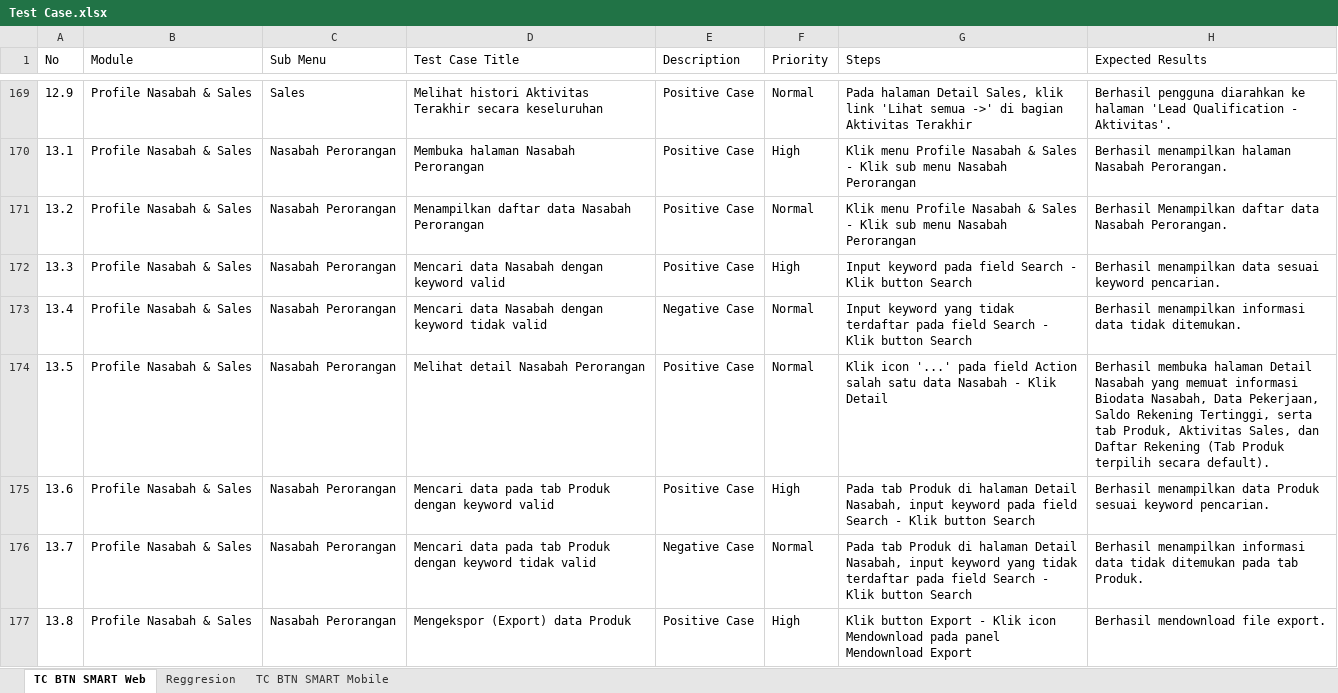
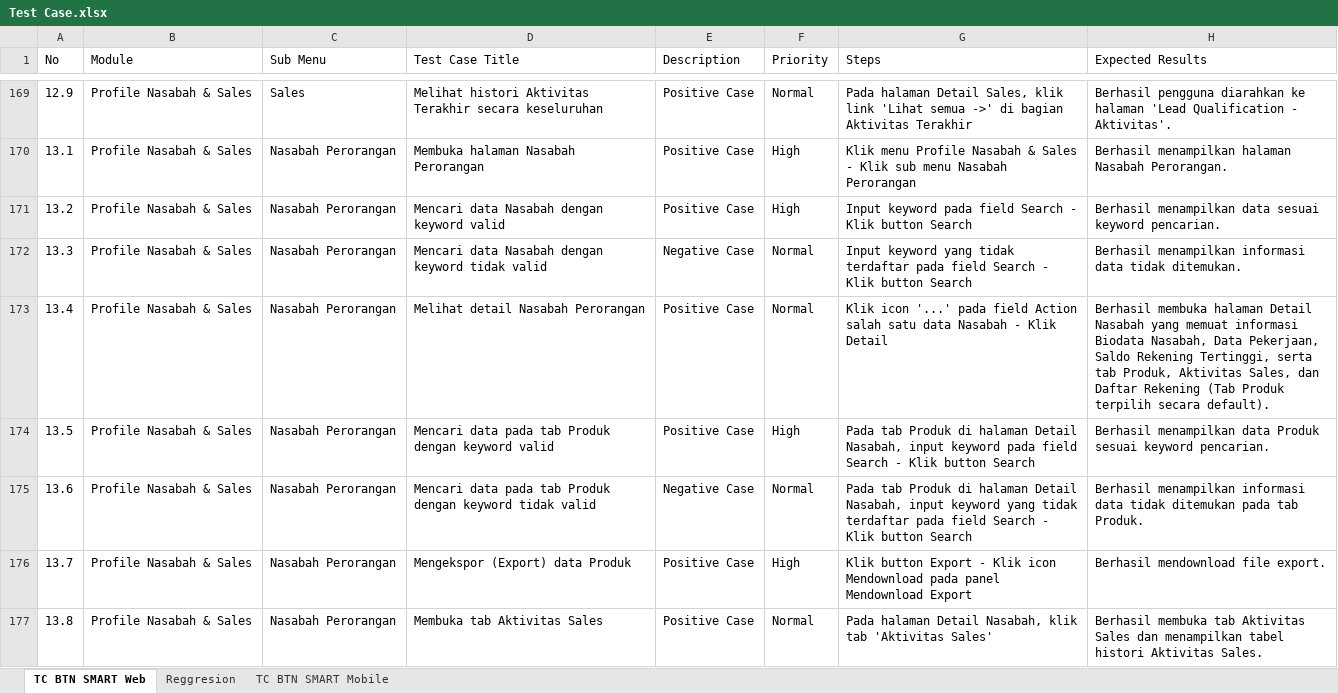
Before and after one commit to muhammaddanihaikal/btn-smart-refactor, an Excel workbook: SIT/Test Case.xlsx, sheet TC BTN SMART Web, drawn as a sheet; only a part is shown, gaps mark what is left out; values as stored, in another font and other column widths than the file's, no borders; the diff covers the shown part only; the diff names each change by its address in the sheet, - before the commit and + after, or states it on an @@ line.

Commit message:
fix(web): harmonize modules 13, 15, 39, 43 across SIT, UAT, and Excel

```diff
--- a/SIT/Test Case.xlsx (sheet TC BTN SMART Web)
+++ b/SIT/Test Case.xlsx (sheet TC BTN SMART Web)
-D171 (Test Case Title): Menampilkan daftar data Nasabah Perorangan
+D171 (Test Case Title): Mencari data Nasabah dengan keyword valid
-F171 (Priority): Normal
+F171 (Priority): High
-G171 (Steps): Klik menu Profile Nasabah & Sales - Klik sub menu Nasabah Perorangan
+G171 (Steps): Input keyword pada field Search - Klik button Search
-H171 (Expected Results): Berhasil Menampilkan daftar data Nasabah Perorangan.
+H171 (Expected Results): Berhasil menampilkan data sesuai keyword pencarian.
-D172 (Test Case Title): Mencari data Nasabah dengan keyword valid
+D172 (Test Case Title): Mencari data Nasabah dengan keyword tidak valid
-E172 (Description): Positive Case
+E172 (Description): Negative Case
-F172 (Priority): High
+F172 (Priority): Normal
-G172 (Steps): Input keyword pada field…
+G172 (Steps): Input keyword yang tidak terdaftar pada field…
-H172 (Expected Results): Berhasil menampilkan data sesuai keyword pencarian.
+H172 (Expected Results): Berhasil menampilkan informasi data tidak ditemukan.
-D173 (Test Case Title): Mencari data Nasabah dengan keyword tidak valid
+D173 (Test Case Title): Melihat detail Nasabah Perorangan
-E173 (Description): Negative Case
+E173 (Description): Positive Case
-G173 (Steps): Input keyword yang tidak terdaftar pada field Search - Klik button Search
+G173 (Steps): Klik icon '...' pada field Action salah satu data Nasabah - Klik Detail
-H173 (Expected Results): Berhasil menampilkan informasi data tidak ditemukan.
+H173 (Expected Results): Berhasil membuka halaman Detail Nasabah yang memuat informasi Biodata Nasabah, Data Pekerjaan, Saldo Rekening Tertinggi, serta tab Produk, Aktivitas Sales, dan Daftar Rekening (Tab Produk terpilih secara default).
-D174 (Test Case Title): Melihat detail Nasabah Perorangan
+D174 (Test Case Title): Mencari data pada tab Produk dengan keyword valid
-F174 (Priority): Normal
+F174 (Priority): High
-G174 (Steps): Klik icon '...' pada field Action salah satu data Nasabah - Klik Detail
+G174 (Steps): Pada tab Produk di halaman Detail Nasabah, input keyword pada field Search - Klik button Search
-H174 (Expected Results): Berhasil membuka halaman Detail Nasabah yang memuat informasi Biodata Nasabah, Data Pekerjaan, Saldo Rekening Tertinggi, serta tab Produk, Aktivitas Sales, dan Daftar Rekening (Tab Produk terpilih secara default).
+H174 (Expected Results): Berhasil menampilkan data Produk sesuai keyword pencarian.
-D175 (Test Case Title): …dengan keyword valid
+D175 (Test Case Title): …dengan keyword tidak valid
-E175 (Description): Positive Case
+E175 (Description): Negative Case
-F175 (Priority): High
+F175 (Priority): Normal
-G175 (Steps): …input keyword pada field…
+G175 (Steps): …input keyword yang tidak terdaftar pada field…
-H175 (Expected Results): Berhasil menampilkan data Produk sesuai keyword pencarian.
+H175 (Expected Results): Berhasil menampilkan informasi data tidak ditemukan pada tab Produk.
-D176 (Test Case Title): Mencari data pada tab Produk dengan keyword tidak valid
+D176 (Test Case Title): Mengekspor (Export) data Produk
-E176 (Description): Negative Case
+E176 (Description): Positive Case
-F176 (Priority): Normal
+F176 (Priority): High
-G176 (Steps): Pada tab Produk di halaman Detail Nasabah, input keyword yang tidak terdaftar pada field Search - Klik button Search
+G176 (Steps): Klik button Export - Klik icon Mendownload pada panel Mendownload Export
-H176 (Expected Results): Berhasil menampilkan informasi data tidak ditemukan pada tab Produk.
+H176 (Expected Results): Berhasil mendownload file export.
-D177 (Test Case Title): Mengekspor (Export) data Produk
+D177 (Test Case Title): Membuka tab Aktivitas Sales
-F177 (Priority): High
+F177 (Priority): Normal
-G177 (Steps): Klik button Export - Klik icon Mendownload pada panel Mendownload Export
+G177 (Steps): Pada halaman Detail Nasabah, klik tab 'Aktivitas Sales'
-H177 (Expected Results): Berhasil mendownload file export.
+H177 (Expected Results): Berhasil membuka tab Aktivitas Sales dan menampilkan tabel histori Aktivitas Sales.
```
Also changed, not shown: 1 added row, 3 removed rows and 70 edited cells elsewhere in this sheet, 2 other files.
